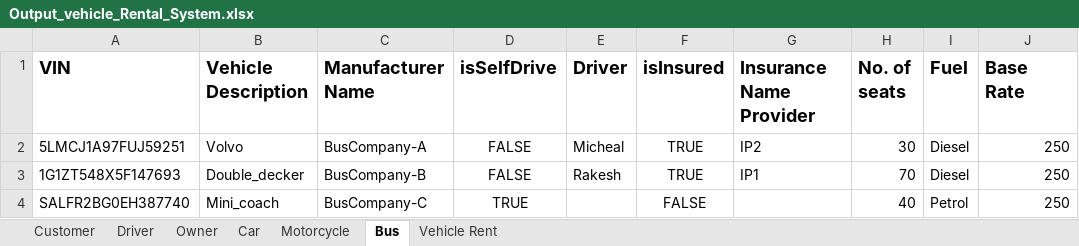
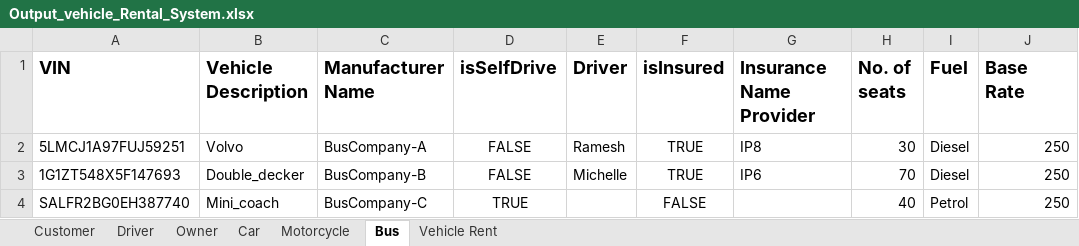
Before and after one commit to amnnkaur/Group4_FinalProject, an Excel workbook: Output_vehicle_Rental_System.xlsx, sheet Bus, drawn as a sheet; only a part is shown; values as stored, in another font and other column widths than the file's, no borders; the diff names each change by its address in the sheet, - before the commit and + after, or states it on an @@ line.

```diff
--- a/Output_vehicle_Rental_System.xlsx (sheet Bus)
+++ b/Output_vehicle_Rental_System.xlsx (sheet Bus)
-E2 (Driver): Micheal
+E2 (Driver): Ramesh
-G2 (Insurance Name Provider): IP2
+G2 (Insurance Name Provider): IP8
-E3 (Driver): Rakesh
+E3 (Driver): Michelle
-G3 (Insurance Name Provider): IP1
+G3 (Insurance Name Provider): IP6
```
Also changed, not shown: sheet Customer, sheet Driver, sheet Car, sheet Owner, sheet Motorcycle, 12 other files.
